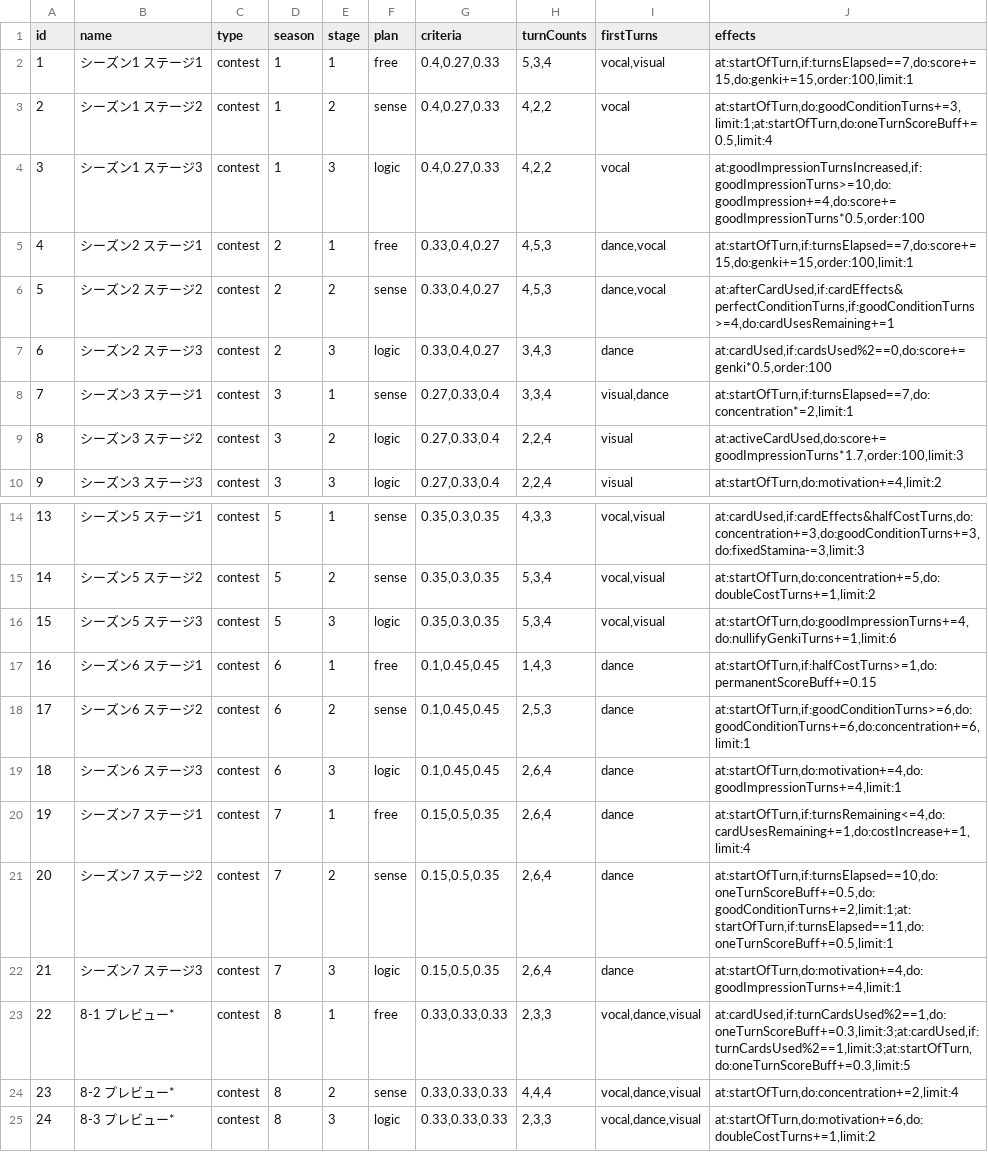
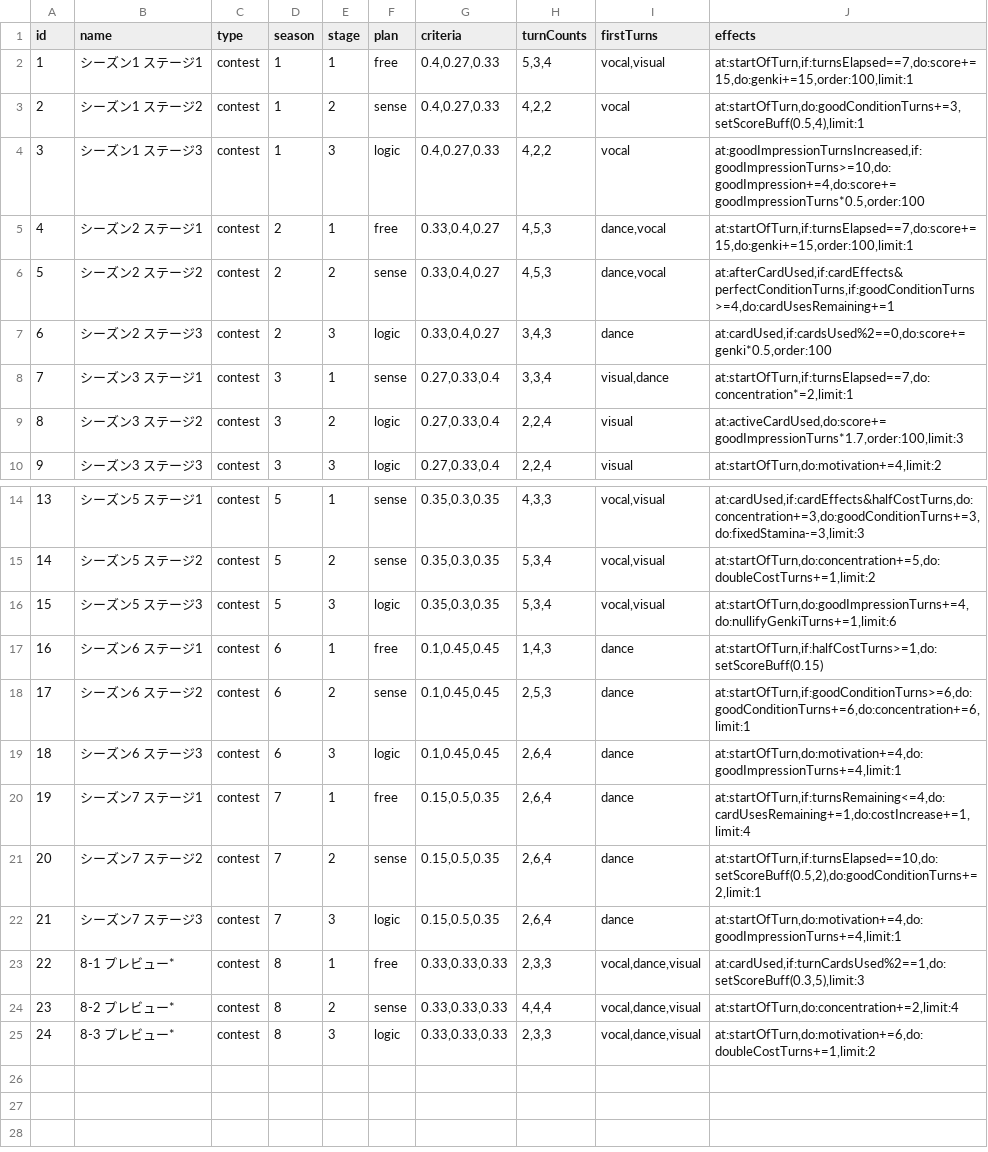
Before and after one commit to surisuririsu/gakumas-data, a CSV file: csv/stages.csv, drawn as a sheet; only a part is shown, gaps mark what is left out.

Commit message:
Change notation for score buffs to setScoreBuff

```diff
--- a/csv/stages.csv
+++ b/csv/stages.csv
@@ -2,3 +2,3 @@ id,name,type,season,stage,plan,criteria,turnCounts,firstTurns,effects
 1,シーズン1 ステージ1,contest,1,1,free,"0.4,0.27,0.33","5,3,4","vocal,visual","at:startOfTurn,if:turnsElapsed==7,do:score+=15,do:genki+=15,order:100,limit:1"
-2,シーズン1 ステージ2,contest,1,2,sense,"0.4,0.27,0.33","4,2,2",vocal,"at:startOfTurn,do:goodConditionTurns+=3,limit:1;at:startOfTurn,do:oneTurnScoreBuff+=0.5,limit:4"
+2,シーズン1 ステージ2,contest,1,2,sense,"0.4,0.27,0.33","4,2,2",vocal,"at:startOfTurn,do:goodConditionTurns+=3,setScoreBuff(0.5,4),limit:1"
 3,シーズン1 ステージ3,contest,1,3,logic,"0.4,0.27,0.33","4,2,2",vocal,"at:goodImpressionTurnsIncreased,if:goodImpressionTurns>=10,do:goodImpression+=4,do:score+=goodImpressionTurns*0.5,order:100"
@@ -16,3 +16,3 @@ id,name,type,season,stage,plan,criteria,turnCounts,firstTurns,effects
 15,シーズン5 ステージ3,contest,5,3,logic,"0.35,0.3,0.35","5,3,4","vocal,visual","at:startOfTurn,do:goodImpressionTurns+=4,do:nullifyGenkiTurns+=1,limit:6"
-16,シーズン6 ステージ1,contest,6,1,free,"0.1,0.45,0.45","1,4,3",dance,"at:startOfTurn,if:halfCostTurns>=1,do:permanentScoreBuff+=0.15"
+16,シーズン6 ステージ1,contest,6,1,free,"0.1,0.45,0.45","1,4,3",dance,"at:startOfTurn,if:halfCostTurns>=1,do:setScoreBuff(0.15)"
 17,シーズン6 ステージ2,contest,6,2,sense,"0.1,0.45,0.45","2,5,3",dance,"at:startOfTurn,if:goodConditionTurns>=6,do:goodConditionTurns+=6,do:concentration+=6,limit:1"
@@ -20,5 +20,5 @@ id,name,type,season,stage,plan,criteria,turnCounts,firstTurns,effects
 19,シーズン7 ステージ1,contest,7,1,free,"0.15,0.5,0.35","2,6,4",dance,"at:startOfTurn,if:turnsRemaining<=4,do:cardUsesRemaining+=1,do:costIncrease+=1,limit:4"
-20,シーズン7 ステージ2,contest,7,2,sense,"0.15,0.5,0.35","2,6,4",dance,"at:startOfTurn,if:turnsElapsed==10,do:oneTurnScoreBuff+=0.5,do:goodConditionTurns+=2,limit:1;at:startOfTurn,if:turnsElapsed==11,do:oneTurnScoreBuff+=0.5,limit:1"
+20,シーズン7 ステージ2,contest,7,2,sense,"0.15,0.5,0.35","2,6,4",dance,"at:startOfTurn,if:turnsElapsed==10,do:setScoreBuff(0.5,2),do:goodConditionTurns+=2,limit:1"
 21,シーズン7 ステージ3,contest,7,3,logic,"0.15,0.5,0.35","2,6,4",dance,"at:startOfTurn,do:motivation+=4,do:goodImpressionTurns+=4,limit:1"
-22,8-1 プレビュー*,contest,8,1,free,"0.33,0.33,0.33","2,3,3","vocal,dance,visual","at:cardUsed,if:turnCardsUsed%2==1,do:oneTurnScoreBuff+=0.3,limit:3;at:cardUsed,if:turnCardsUsed%2==1,limit:3;at:startOfTurn,do:oneTurnScoreBuff+=0.3,limit:5"
+22,8-1 プレビュー*,contest,8,1,free,"0.33,0.33,0.33","2,3,3","vocal,dance,visual","at:cardUsed,if:turnCardsUsed%2==1,do:setScoreBuff(0.3,5),limit:3"
 23,8-2 プレビュー*,contest,8,2,sense,"0.33,0.33,0.33","4,4,4","vocal,dance,visual","at:startOfTurn,do:concentration+=2,limit:4"
```
Also changed, not shown: csv/p_items.csv, 8 other files.
